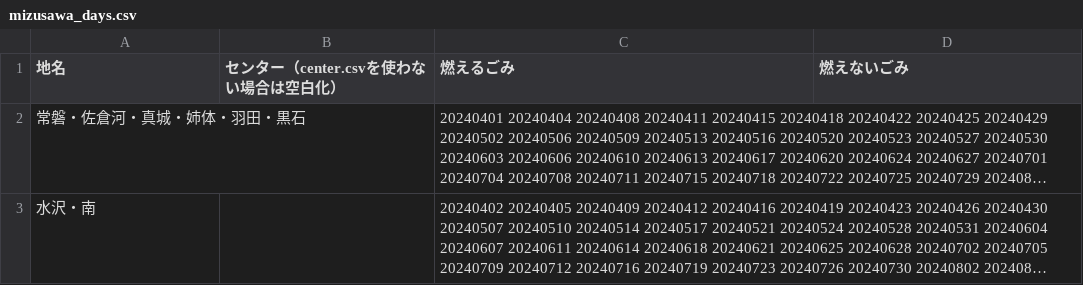
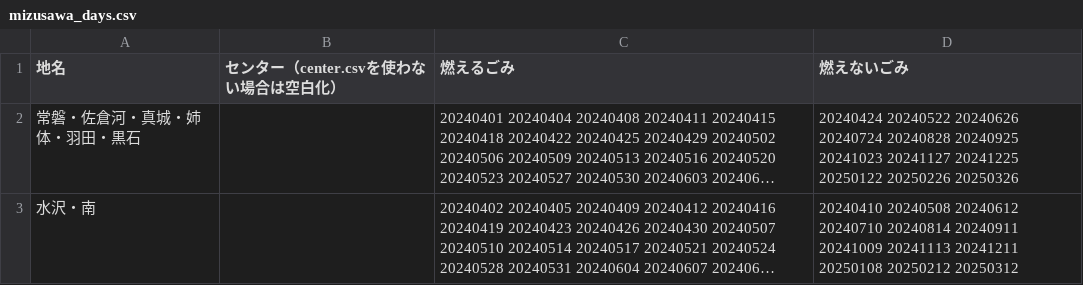
Before and after one commit to msk6252/5374ForOshu, a CSV file: data/area_days/mizusawa_days.csv, drawn as a sheet; long unchanged cells end in …; the diff names each change by its address in the sheet, - before the commit and + after, or states it on an @@ line.

```diff
--- a/data/area_days/mizusawa_days.csv
+++ b/data/area_days/mizusawa_days.csv
-D2 (燃えないごみ): (empty)
+D2 (燃えないごみ): 20240424 20240522 20240626 20240724 20240828 20240925 20241023 20241127 20241225 20250122 20250226 20250326
-D3 (燃えないごみ): (empty)
+D3 (燃えないごみ): 20240410 20240508 20240612 20240710 20240814 20240911 20241009 20241113 20241211 20250108 20250212 20250312
```
Also changed, not shown: data/area_days/esashi_days.csv.
